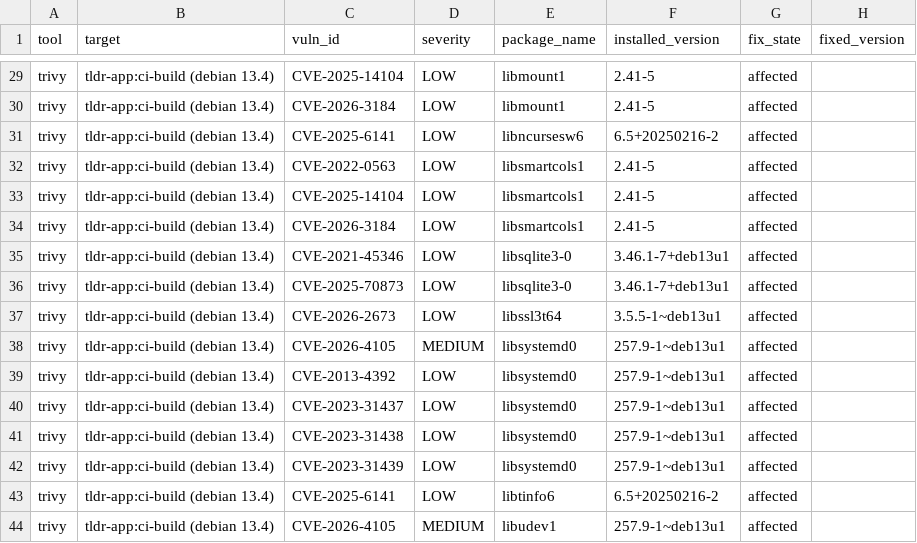
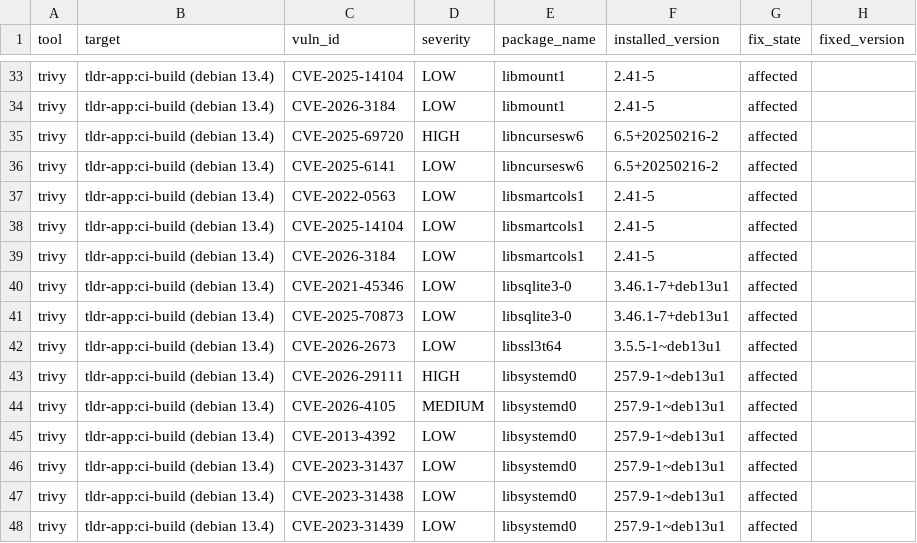
Before and after one commit to GrainneOC/tldr-project, a CSV file: reports/trivy-normalized.csv, drawn as a sheet; only a part is shown, gaps mark what is left out; the shorter side is filled out with more unchanged rows; the diff covers the shown part only; the diff names each change by its address in the sheet, - before the commit and + after, or states it on an @@ line.

```diff
--- a/reports/trivy-normalized.csv
+++ b/reports/trivy-normalized.csv
+row 35: trivy | tldr-app:ci-build (debian 13.4) | CVE-2025-69720 | HIGH | libncursesw6 | 6.5+20250216-2 | affected
+row 43: trivy | tldr-app:ci-build (debian 13.4) | CVE-2026-29111 | HIGH | libsystemd0 | 257.9-1~deb13u1 | affected
```
Also changed, not shown: 9 added rows elsewhere in this file, 2 other files.
